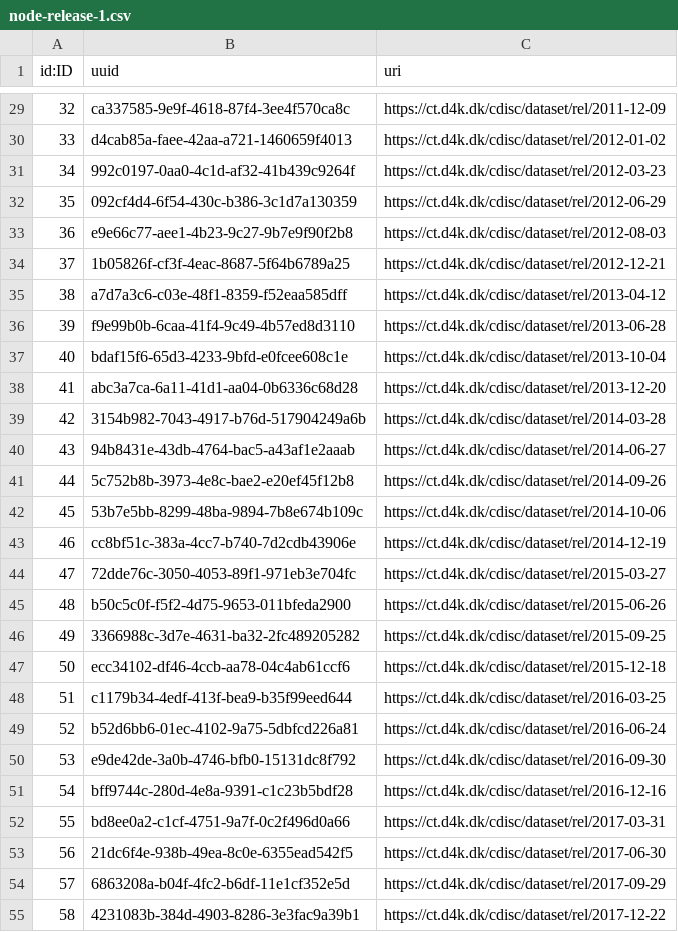
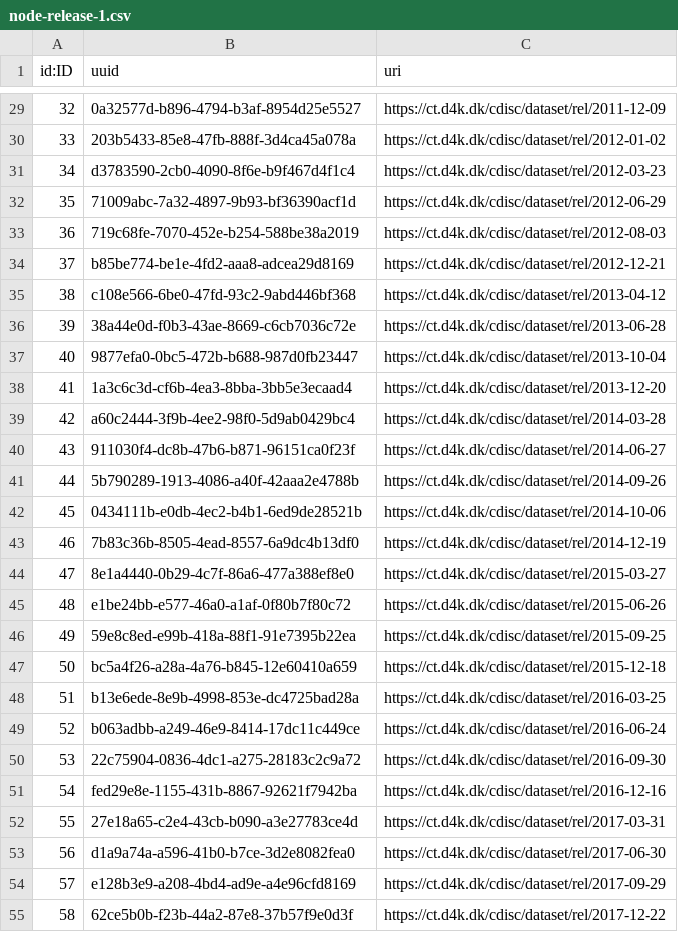
Before and after one commit to data4knowledge/ct_prep, a CSV file: load_data/node-release-1.csv, drawn as a sheet; only a part is shown, gaps mark what is left out; the diff covers the shown part only.

```diff
--- a/load_data/node-release-1.csv
+++ b/load_data/node-release-1.csv
@@ -29,27 +29,27 @@
-"32","ca337585-9e9f-4618-87f4-3ee4f570ca8c","https://ct.d4k.dk/cdisc/dataset/rel/2011-12-09"
-"33","d4cab85a-faee-42aa-a721-1460659f4013","https://ct.d4k.dk/cdisc/dataset/rel/2012-01-02"
-"34","992c0197-0aa0-4c1d-af32-41b439c9264f","https://ct.d4k.dk/cdisc/dataset/rel/2012-03-23"
-"35","092cf4d4-6f54-430c-b386-3c1d7a130359","https://ct.d4k.dk/cdisc/dataset/rel/2012-06-29"
-"36","e9e66c77-aee1-4b23-9c27-9b7e9f90f2b8","https://ct.d4k.dk/cdisc/dataset/rel/2012-08-03"
-"37","1b05826f-cf3f-4eac-8687-5f64b6789a25","https://ct.d4k.dk/cdisc/dataset/rel/2012-12-21"
-"38","a7d7a3c6-c03e-48f1-8359-f52eaa585dff","https://ct.d4k.dk/cdisc/dataset/rel/2013-04-12"
-"39","f9e99b0b-6caa-41f4-9c49-4b57ed8d3110","https://ct.d4k.dk/cdisc/dataset/rel/2013-06-28"
-"40","bdaf15f6-65d3-4233-9bfd-e0fcee608c1e","https://ct.d4k.dk/cdisc/dataset/rel/2013-10-04"
-"41","abc3a7ca-6a11-41d1-aa04-0b6336c68d28","https://ct.d4k.dk/cdisc/dataset/rel/2013-12-20"
-"42","3154b982-7043-4917-b76d-517904249a6b","https://ct.d4k.dk/cdisc/dataset/rel/2014-03-28"
-"43","94b8431e-43db-4764-bac5-a43af1e2aaab","https://ct.d4k.dk/cdisc/dataset/rel/2014-06-27"
-"44","5c752b8b-3973-4e8c-bae2-e20ef45f12b8","https://ct.d4k.dk/cdisc/dataset/rel/2014-09-26"
-"45","53b7e5bb-8299-48ba-9894-7b8e674b109c","https://ct.d4k.dk/cdisc/dataset/rel/2014-10-06"
-"46","cc8bf51c-383a-4cc7-b740-7d2cdb43906e","https://ct.d4k.dk/cdisc/dataset/rel/2014-12-19"
-"47","72dde76c-3050-4053-89f1-971eb3e704fc","https://ct.d4k.dk/cdisc/dataset/rel/2015-03-27"
-"48","b50c5c0f-f5f2-4d75-9653-011bfeda2900","https://ct.d4k.dk/cdisc/dataset/rel/2015-06-26"
-"49","3366988c-3d7e-4631-ba32-2fc489205282","https://ct.d4k.dk/cdisc/dataset/rel/2015-09-25"
-"50","ecc34102-df46-4ccb-aa78-04c4ab61ccf6","https://ct.d4k.dk/cdisc/dataset/rel/2015-12-18"
-"51","c1179b34-4edf-413f-bea9-b35f99eed644","https://ct.d4k.dk/cdisc/dataset/rel/2016-03-25"
-"52","b52d6bb6-01ec-4102-9a75-5dbfcd226a81","https://ct.d4k.dk/cdisc/dataset/rel/2016-06-24"
-"53","e9de42de-3a0b-4746-bfb0-15131dc8f792","https://ct.d4k.dk/cdisc/dataset/rel/2016-09-30"
-"54","bff9744c-280d-4e8a-9391-c1c23b5bdf28","https://ct.d4k.dk/cdisc/dataset/rel/2016-12-16"
-"55","bd8ee0a2-c1cf-4751-9a7f-0c2f496d0a66","https://ct.d4k.dk/cdisc/dataset/rel/2017-03-31"
-"56","21dc6f4e-938b-49ea-8c0e-6355ead542f5","https://ct.d4k.dk/cdisc/dataset/rel/2017-06-30"
-"57","6863208a-b04f-4fc2-b6df-11e1cf352e5d","https://ct.d4k.dk/cdisc/dataset/rel/2017-09-29"
-"58","4231083b-384d-4903-8286-3e3fac9a39b1","https://ct.d4k.dk/cdisc/dataset/rel/2017-12-22"
+"32","0a32577d-b896-4794-b3af-8954d25e5527","https://ct.d4k.dk/cdisc/dataset/rel/2011-12-09"
+"33","203b5433-85e8-47fb-888f-3d4ca45a078a","https://ct.d4k.dk/cdisc/dataset/rel/2012-01-02"
+"34","d3783590-2cb0-4090-8f6e-b9f467d4f1c4","https://ct.d4k.dk/cdisc/dataset/rel/2012-03-23"
+"35","71009abc-7a32-4897-9b93-bf36390acf1d","https://ct.d4k.dk/cdisc/dataset/rel/2012-06-29"
+"36","719c68fe-7070-452e-b254-588be38a2019","https://ct.d4k.dk/cdisc/dataset/rel/2012-08-03"
+"37","b85be774-be1e-4fd2-aaa8-adcea29d8169","https://ct.d4k.dk/cdisc/dataset/rel/2012-12-21"
+"38","c108e566-6be0-47fd-93c2-9abd446bf368","https://ct.d4k.dk/cdisc/dataset/rel/2013-04-12"
+"39","38a44e0d-f0b3-43ae-8669-c6cb7036c72e","https://ct.d4k.dk/cdisc/dataset/rel/2013-06-28"
+"40","9877efa0-0bc5-472b-b688-987d0fb23447","https://ct.d4k.dk/cdisc/dataset/rel/2013-10-04"
+"41","1a3c6c3d-cf6b-4ea3-8bba-3bb5e3ecaad4","https://ct.d4k.dk/cdisc/dataset/rel/2013-12-20"
+"42","a60c2444-3f9b-4ee2-98f0-5d9ab0429bc4","https://ct.d4k.dk/cdisc/dataset/rel/2014-03-28"
+"43","911030f4-dc8b-47b6-b871-96151ca0f23f","https://ct.d4k.dk/cdisc/dataset/rel/2014-06-27"
+"44","5b790289-1913-4086-a40f-42aaa2e4788b","https://ct.d4k.dk/cdisc/dataset/rel/2014-09-26"
+"45","0434111b-e0db-4ec2-b4b1-6ed9de28521b","https://ct.d4k.dk/cdisc/dataset/rel/2014-10-06"
+"46","7b83c36b-8505-4ead-8557-6a9dc4b13df0","https://ct.d4k.dk/cdisc/dataset/rel/2014-12-19"
+"47","8e1a4440-0b29-4c7f-86a6-477a388ef8e0","https://ct.d4k.dk/cdisc/dataset/rel/2015-03-27"
+"48","e1be24bb-e577-46a0-a1af-0f80b7f80c72","https://ct.d4k.dk/cdisc/dataset/rel/2015-06-26"
+"49","59e8c8ed-e99b-418a-88f1-91e7395b22ea","https://ct.d4k.dk/cdisc/dataset/rel/2015-09-25"
+"50","bc5a4f26-a28a-4a76-b845-12e60410a659","https://ct.d4k.dk/cdisc/dataset/rel/2015-12-18"
+"51","b13e6ede-8e9b-4998-853e-dc4725bad28a","https://ct.d4k.dk/cdisc/dataset/rel/2016-03-25"
+"52","b063adbb-a249-46e9-8414-17dc11c449ce","https://ct.d4k.dk/cdisc/dataset/rel/2016-06-24"
+"53","22c75904-0836-4dc1-a275-28183c2c9a72","https://ct.d4k.dk/cdisc/dataset/rel/2016-09-30"
+"54","fed29e8e-1155-431b-8867-92621f7942ba","https://ct.d4k.dk/cdisc/dataset/rel/2016-12-16"
+"55","27e18a65-c2e4-43cb-b090-a3e27783ce4d","https://ct.d4k.dk/cdisc/dataset/rel/2017-03-31"
+"56","d1a9a74a-a596-41b0-b7ce-3d2e8082fea0","https://ct.d4k.dk/cdisc/dataset/rel/2017-06-30"
+"57","e128b3e9-a208-4bd4-ad9e-a4e96cfd8169","https://ct.d4k.dk/cdisc/dataset/rel/2017-09-29"
+"58","62ce5b0b-f23b-44a2-87e8-37b57f9e0d3f","https://ct.d4k.dk/cdisc/dataset/rel/2017-12-22"
```
Also changed, not shown: 1 added row and 49 edited cells elsewhere in this file, load_data/node-skos_concept_scheme-1.csv, load_data/rel-has_status-1.csv, 26 other files.
